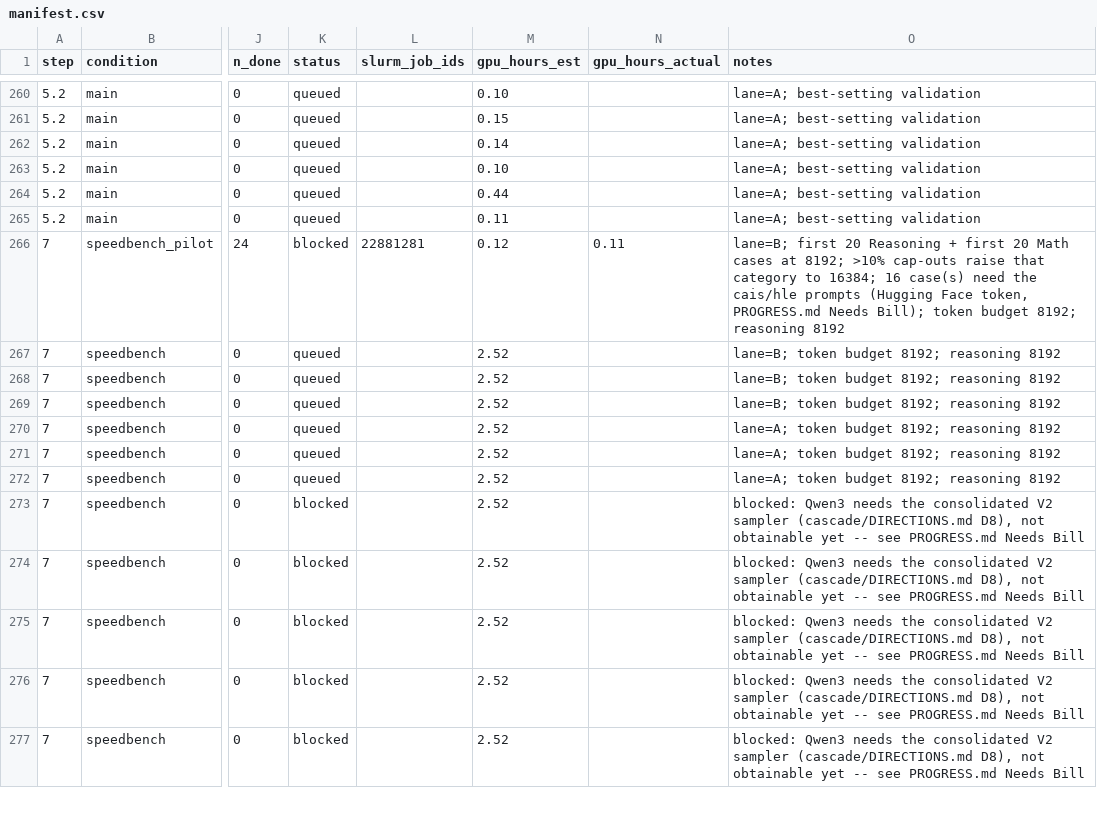
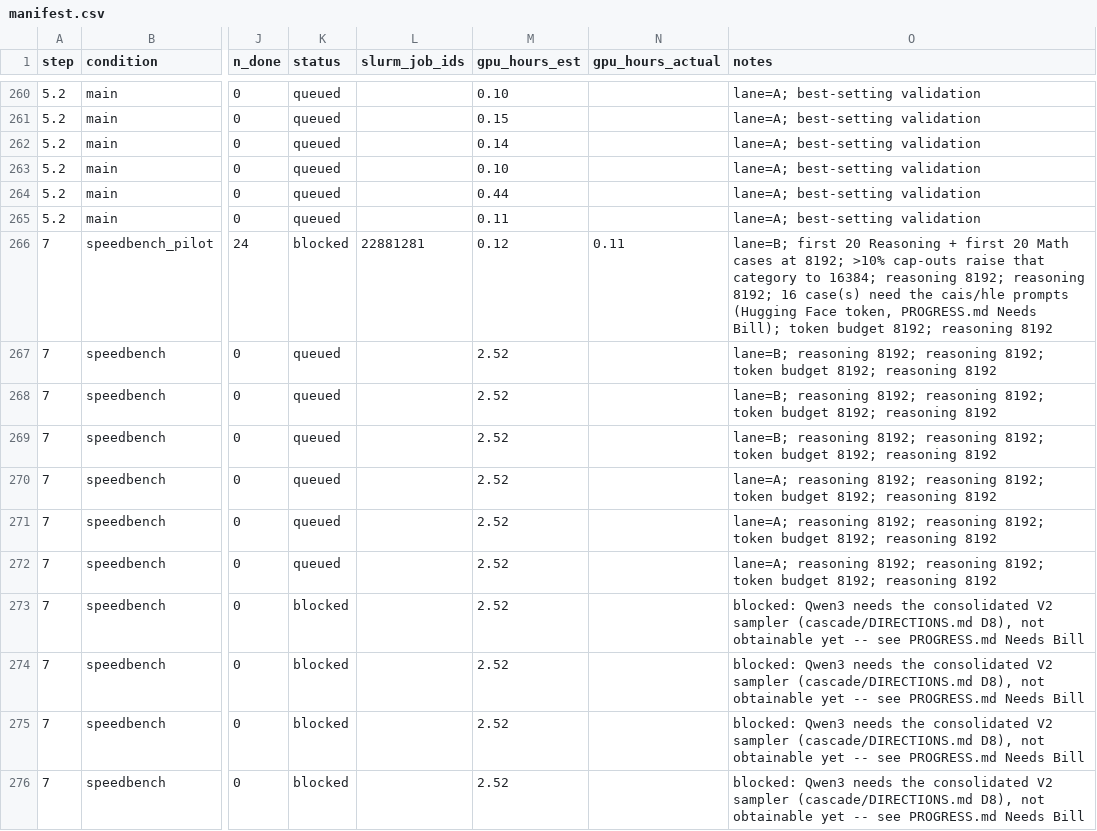
Before and after one commit to billxby/lossy-token-eff, a CSV file: campaign/addendum/manifest.csv, drawn as a sheet; only a part is shown, gaps mark what is left out; the shorter side is filled out with more unchanged rows; the diff names each change by its address in the sheet, - before the commit and + after, or states it on an @@ line.

```diff
--- a/campaign/addendum/manifest.csv
+++ b/campaign/addendum/manifest.csv
-O266 (notes): …to 16384; 16 case(s)…
+O266 (notes): …to 16384; reasoning 8192; reasoning 8192; 16 case(s)…
-O267:O269 (notes): lane=B; token budget…
+O267:O269 (notes): lane=B; reasoning 8192; reasoning 8192; token budget…
-O270:O272 (notes): lane=A; token budget…
+O270:O272 (notes): lane=A; reasoning 8192; reasoning 8192; token budget…
```
Also changed, not shown: 2 other files.
